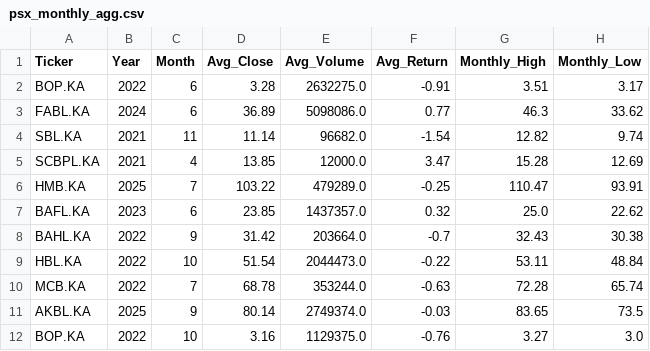
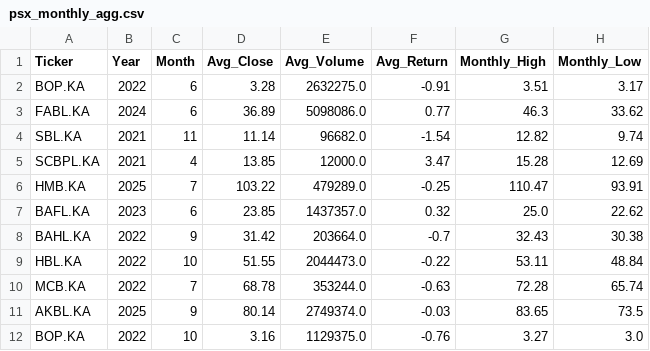
Before and after one commit to maryamasifaziz/Pakistan-Banking-Stock-Analytics, a CSV file: data/processed/psx_monthly_agg.csv, drawn as a sheet; only a part is shown.

```diff
--- a/data/processed/psx_monthly_agg.csv
+++ b/data/processed/psx_monthly_agg.csv
@@ -8,3 +8,3 @@ BAFL.KA,2023,6,23.85,1437357.0,0.32,25.0,22.62
 BAHL.KA,2022,9,31.42,203664.0,-0.7,32.43,30.38
-HBL.KA,2022,10,51.54,2044473.0,-0.22,53.11,48.84
+HBL.KA,2022,10,51.55,2044473.0,-0.22,53.11,48.84
 MCB.KA,2022,7,68.78,353244.0,-0.63,72.28,65.74
```
Also changed, not shown: 1 other file.
